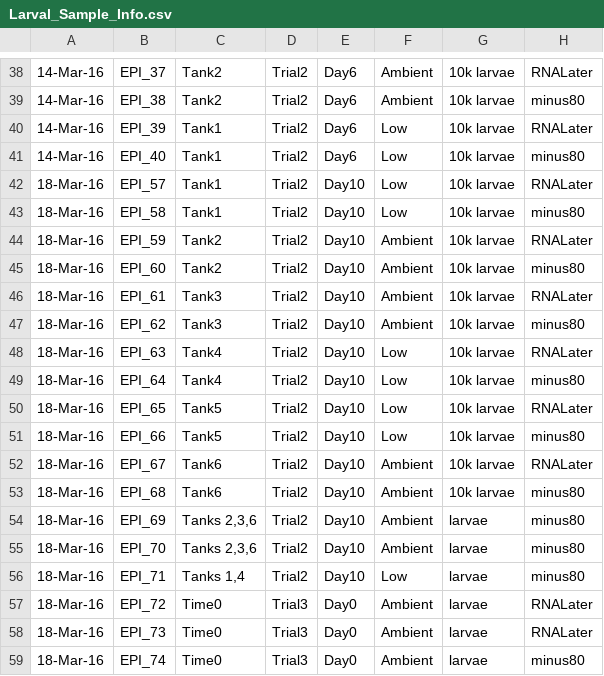
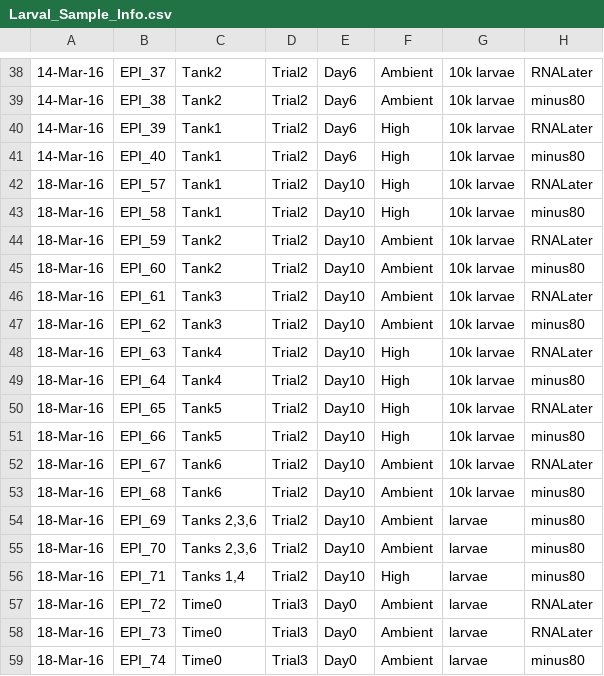
Before and after one commit to hputnam/project_larval_geoduck_OA, a CSV file: Larval_Sample_Info.csv, drawn as a sheet; only a part is shown, gaps mark what is left out; the diff covers the shown part only; the diff names each change by its address in the sheet, - before the commit and + after, or states it on an @@ line.

```diff
--- a/Larval_Sample_Info.csv
+++ b/Larval_Sample_Info.csv
-F40:F43: Low
+F40:F43: High
-F48:F51: Low
+F48:F51: High
-F56: Low
+F56: High
```
Also changed, not shown: 16 edited cells elsewhere in this file.
